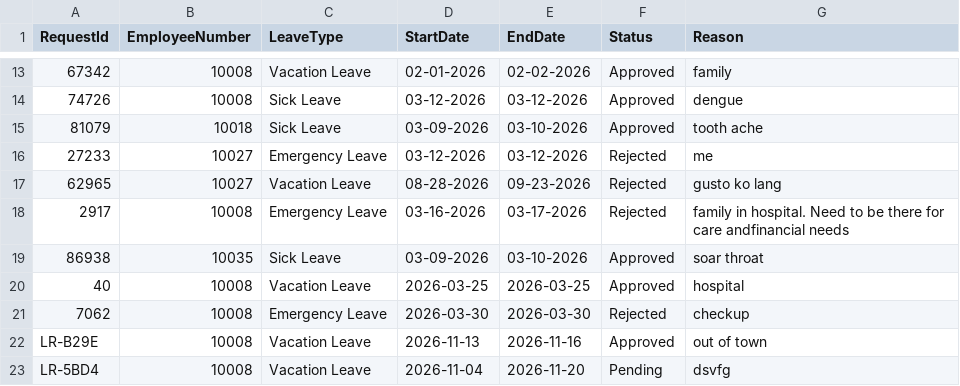
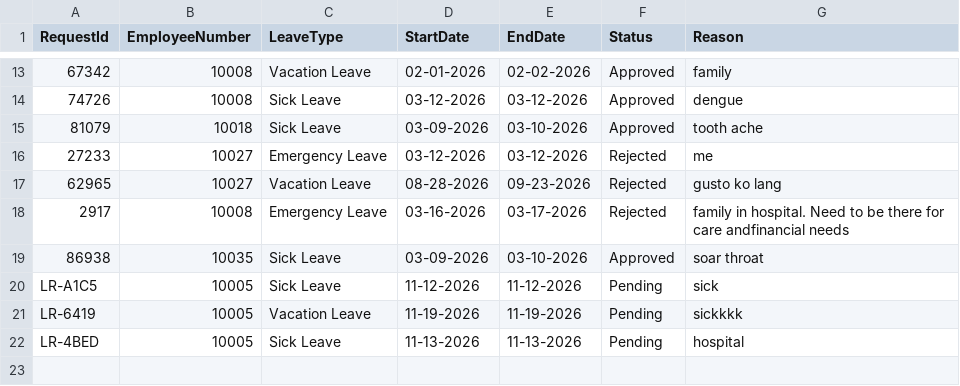
Before and after one commit to hmignacio/oop_s2101, a CSV file: src/main/java/resources/leaves.csv, drawn as a sheet; only a part is shown, gaps mark what is left out; removed rows and columns are numbered as before the commit, all else as after; the diff names each change by its address in the sheet, - before the commit and + after, or states it on an @@ line.

Commit message:
fixed date formatting and csv

```diff
--- a/src/main/java/resources/leaves.csv
+++ b/src/main/java/resources/leaves.csv
-row 20: 40 | 10008 | Vacation Leave | 2026-03-25 | 2026-03-25 | Approved | hospital
-row 21: 7062 | 10008 | Emergency Leave | 2026-03-30 | 2026-03-30 | Rejected | checkup
-row 22: LR-B29E | 10008 | Vacation Leave | 2026-11-13 | 2026-11-16 | Approved | out of town
-row 23: LR-5BD4 | 10008 | Vacation Leave | 2026-11-04 | 2026-11-20 | Pending | dsvfg
+row 20: LR-A1C5 | 10005 | Sick Leave | 11-12-2026 | 11-12-2026 | Pending | sick
+row 21: LR-6419 | 10005 | Vacation Leave | 11-19-2026 | 11-19-2026 | Pending | sickkkk
+row 22: LR-4BED | 10005 | Sick Leave | 11-13-2026 | 11-13-2026 | Pending | hospital
```
Also changed, not shown: 1 other file.
